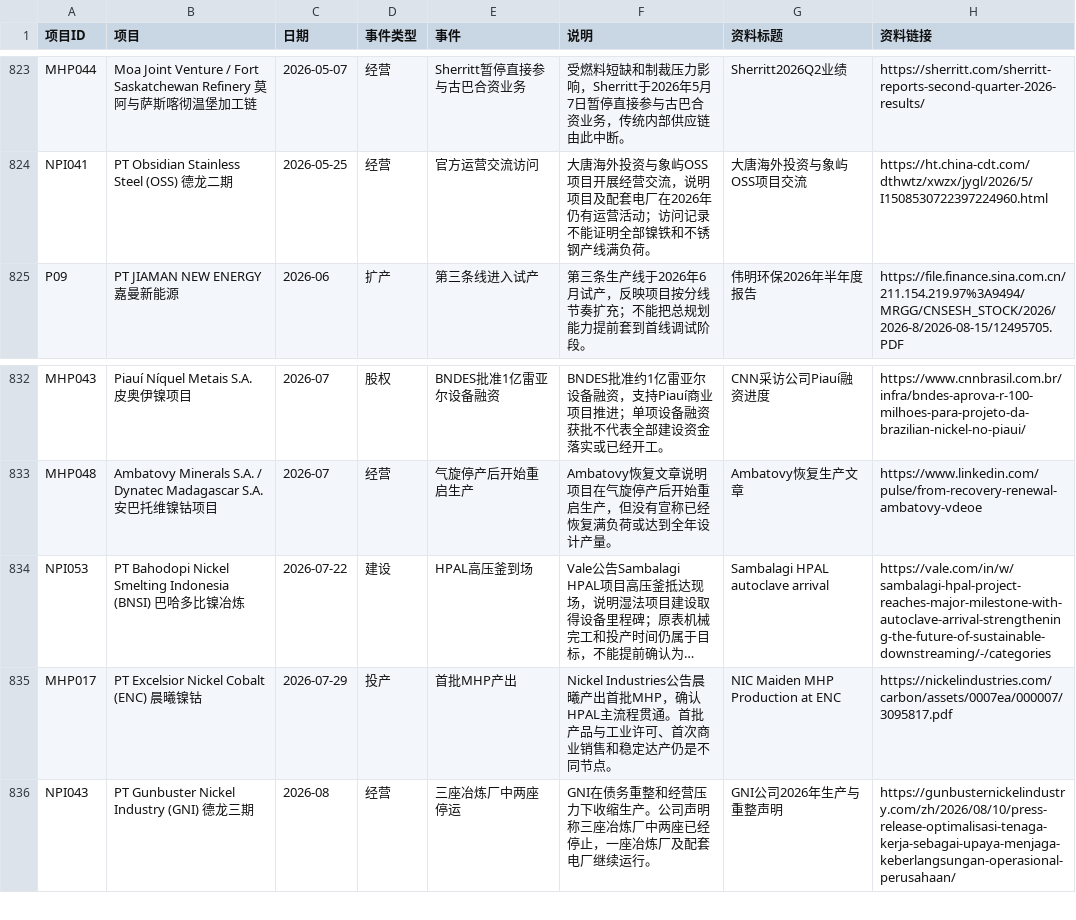
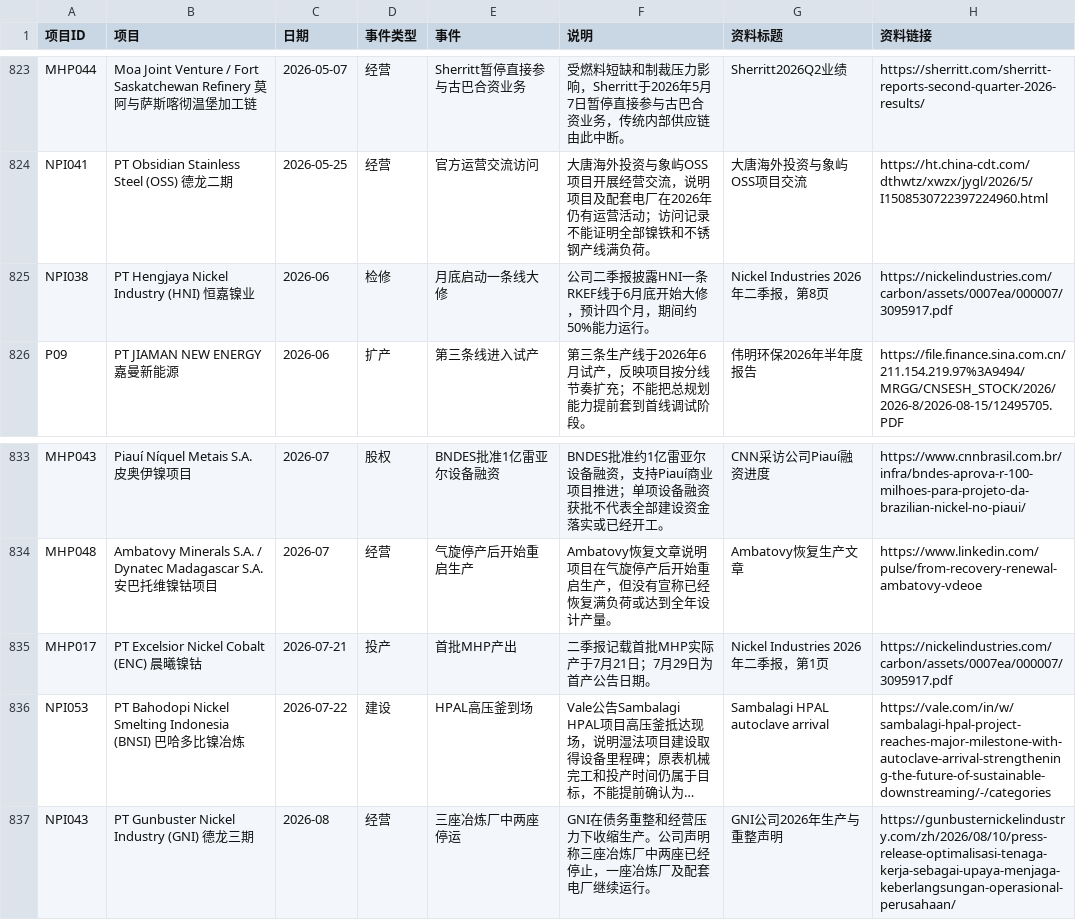
Before and after one commit to bc050603/indonesia-nickel, a CSV file: library/project-history.csv, drawn as a sheet; only a part is shown, gaps mark what is left out; long unchanged cells end in …; removed rows and columns are numbered as before the commit, all else as after; the diff names each change by its address in the sheet, - before the commit and + after, or states it on an @@ line.

```diff
--- a/library/project-history.csv
+++ b/library/project-history.csv
+row 825: NPI038 | PT Hengjaya Nickel Industry (HNI) 恒嘉镍业 | 2026-06 | 检修 | 月底启动一条线大修 | 公司二季报披露HNI一条RKEF线于6月底开始大修，预计四个月，期间约50%能力运行。 | Nickel Industries 2026年二季报，第8页 | https://nickelindustries.com/carbon/assets/0007ea/000007/3095917.pdf
+row 835: MHP017 | PT Excelsior Nickel Cobalt (ENC) 晨曦镍钴 | 2026-07-21 | 投产 | 首批MHP产出 | 二季报记载首批MHP实际产于7月21日；7月29日为首产公告日期。 | Nickel Industries 2026年二季报，第1页 | https://nickelindustries.com/carbon/assets/0007ea/000007/3095917.pdf
-row 835: MHP017 | PT Excelsior Nickel Cobalt (ENC) 晨曦镍钴 | 2026-07-29 | 投产 | 首批MHP产出 | Nickel Industries公告晨曦产出首批MHP，确认HPAL主流程贯通。首批产品与工业许可、首次商业销售和稳定达产仍是不同节点。 | NIC Maiden MHP Production at ENC | https://nickelindustries.com/carbon/assets/0007ea/000007/3095817.pdf
```
Also changed, not shown: library/project-status.csv, 8 other files.
